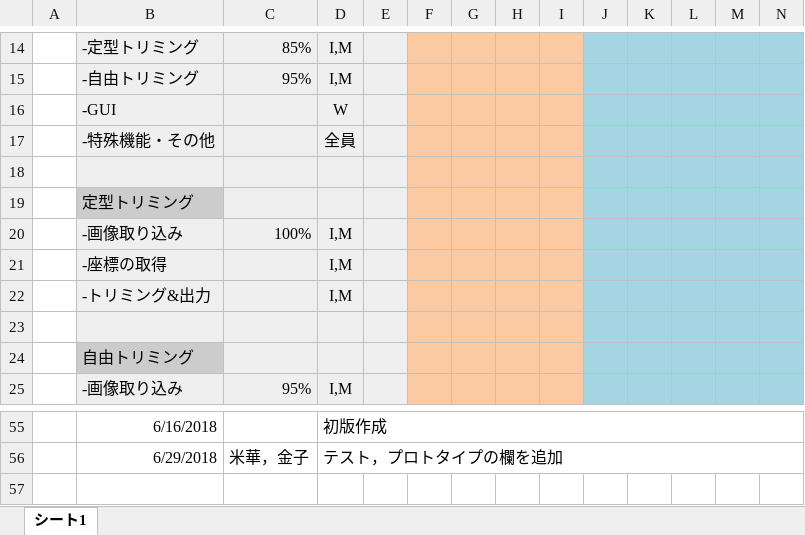
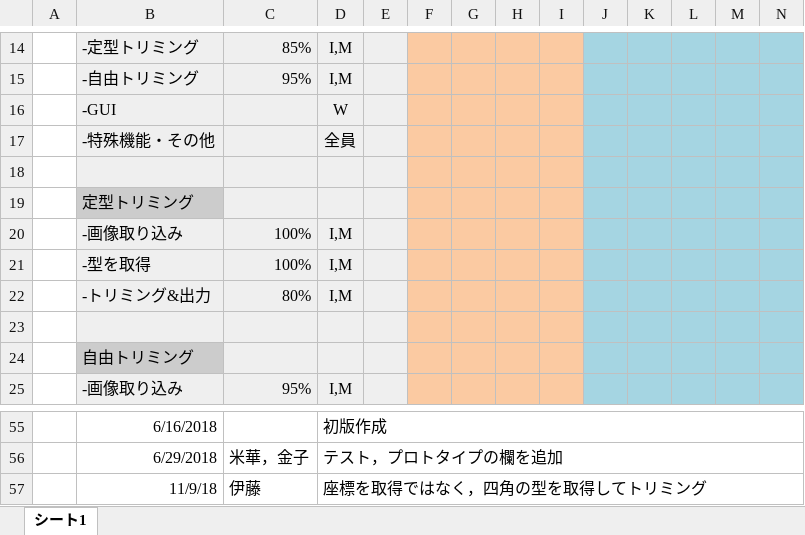
Before and after one commit to s145-cheeze/-Gantt-chart, an Excel workbook: 「ちぃーず」ガントチャート.xlsx, sheet シート1, drawn as a sheet; only a part is shown, gaps mark what is left out; values as stored, in another font and other column widths than the file's, no borders; charts and pictures not drawn; removed rows and columns are numbered as before the commit, all else as after; rows hold the shown columns only; the diff names each change by its address in the sheet, - before the commit and + after, or states it on an @@ line.

Commit message:
定型トリミング変更

```diff
--- a/「ちぃーず」ガントチャート.xlsx (sheet シート1)
+++ b/「ちぃーず」ガントチャート.xlsx (sheet シート1)
-row 21:  | -座標の取得 |  | I,M
+row 21:  | -型を取得 | 100% | I,M
-C22: (empty)
+C22: 80%
+row 57:  | 11/9/18 | 伊藤 | 座標を取得ではなく，四角の型を取得してトリミング
```
Also changed, not shown: charts or pictures.
